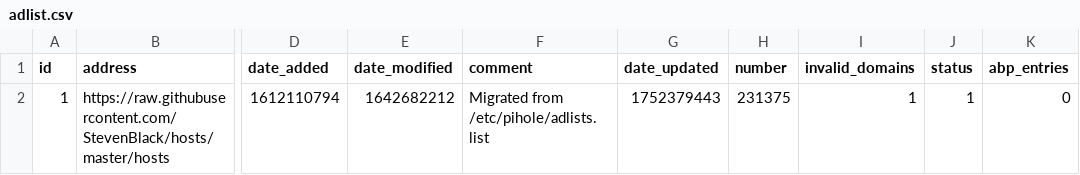
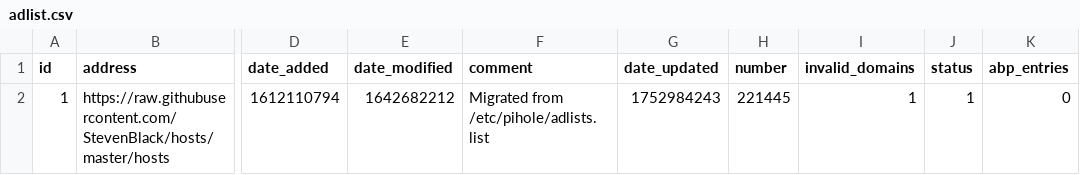
Before and after one commit to tester494/my-pihole-lists, a CSV file: adlist.csv, drawn as a sheet; only a part is shown, gaps mark what is left out; the diff names each change by its address in the sheet, - before the commit and + after, or states it on an @@ line.

Commit message:
Updated July 20, 2025  7:00AM

```diff
--- a/adlist.csv
+++ b/adlist.csv
-G2 (date_updated): 1752379443
+G2 (date_updated): 1752984243
-H2 (number): 231375
+H2 (number): 221445
```
